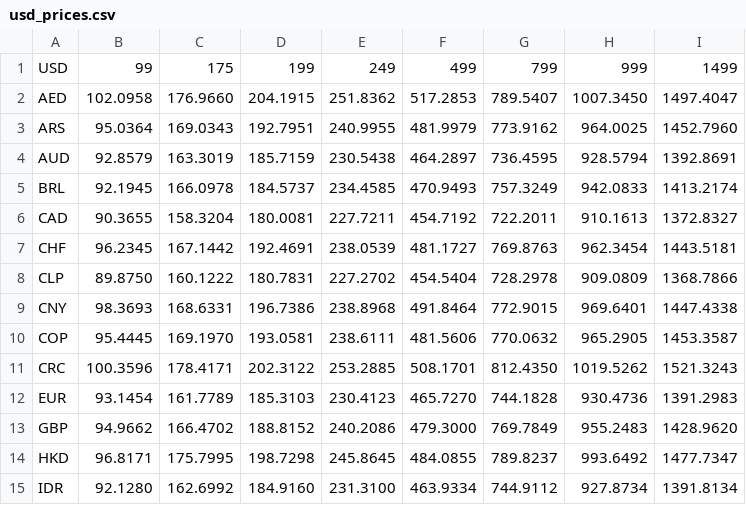
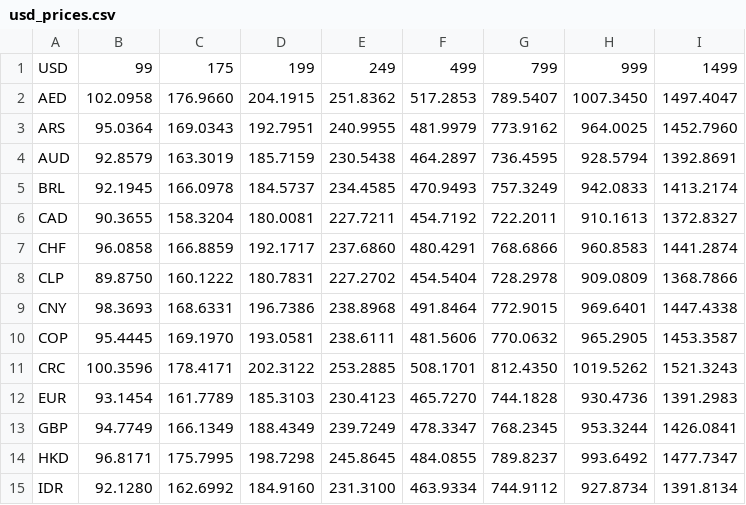
Before and after one commit to iebb/CSGO-Pricing, a CSV file: usd_prices.csv, drawn as a sheet; only a part is shown.

Commit message:
upload data

```diff
--- a/usd_prices.csv
+++ b/usd_prices.csv
@@ -6,3 +6,3 @@ BRL,92.1945,166.0978,184.5737,234.4585,470.9493,757.3249,942.0833,1413.2174
 CAD,90.3655,158.3204,180.0081,227.7211,454.7192,722.2011,910.1613,1372.8327
-CHF,96.2345,167.1442,192.4691,238.0539,481.1727,769.8763,962.3454,1443.5181
+CHF,96.0858,166.8859,192.1717,237.6860,480.4291,768.6866,960.8583,1441.2874
 CLP,89.8750,160.1222,180.7831,227.2702,454.5404,728.2978,909.0809,1368.7866
@@ -12,3 +12,3 @@ CRC,100.3596,178.4171,202.3122,253.2885,508.1701,812.4350,1019.5262,1521.3243
 EUR,93.1454,161.7789,185.3103,230.4123,465.7270,744.1828,930.4736,1391.2983
-GBP,94.9662,166.4702,188.8152,240.2086,479.3000,769.7849,955.2483,1428.9620
+GBP,94.7749,166.1349,188.4349,239.7249,478.3347,768.2345,953.3244,1426.0841
 HKD,96.8171,175.7995,198.7298,245.8645,484.0855,789.8237,993.6492,1477.7347
```
Also changed, not shown: 2 other files.
